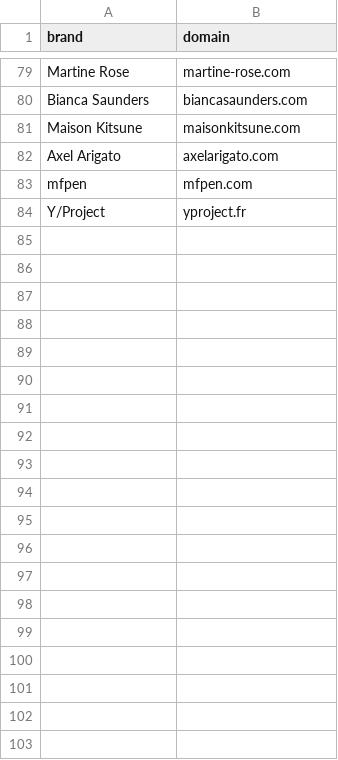
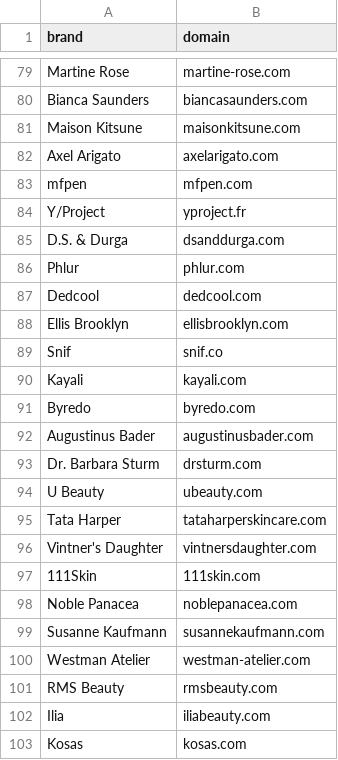
Before and after one commit to mutapatimes/hs, a CSV file: reference_data/prospects/brand_domains.csv, drawn as a sheet; only a part is shown, gaps mark what is left out; the diff covers the shown part only; the diff names each change by its address in the sheet, - before the commit and + after, or states it on an @@ line.

```diff
--- a/reference_data/prospects/brand_domains.csv
+++ b/reference_data/prospects/brand_domains.csv
+row 85: D.S. & Durga | dsanddurga.com
+row 86: Phlur | phlur.com
+row 87: Dedcool | dedcool.com
+row 88: Ellis Brooklyn | ellisbrooklyn.com
+row 89: Snif | snif.co
+row 90: Kayali | kayali.com
+row 91: Byredo | byredo.com
+row 92: Augustinus Bader | augustinusbader.com
+row 93: Dr. Barbara Sturm | drsturm.com
+row 94: U Beauty | ubeauty.com
+row 95: Tata Harper | tataharperskincare.com
+row 96: Vintner's Daughter | vintnersdaughter.com
+row 97: 111Skin | 111skin.com
+row 98: Noble Panacea | noblepanacea.com
+row 99: Susanne Kaufmann | susannekaufmann.com
+row 100: Westman Atelier | westman-atelier.com
+row 101: RMS Beauty | rmsbeauty.com
+row 102: Ilia | iliabeauty.com
+row 103: Kosas | kosas.com
```
Also changed, not shown: 36 added rows elsewhere in this file.
